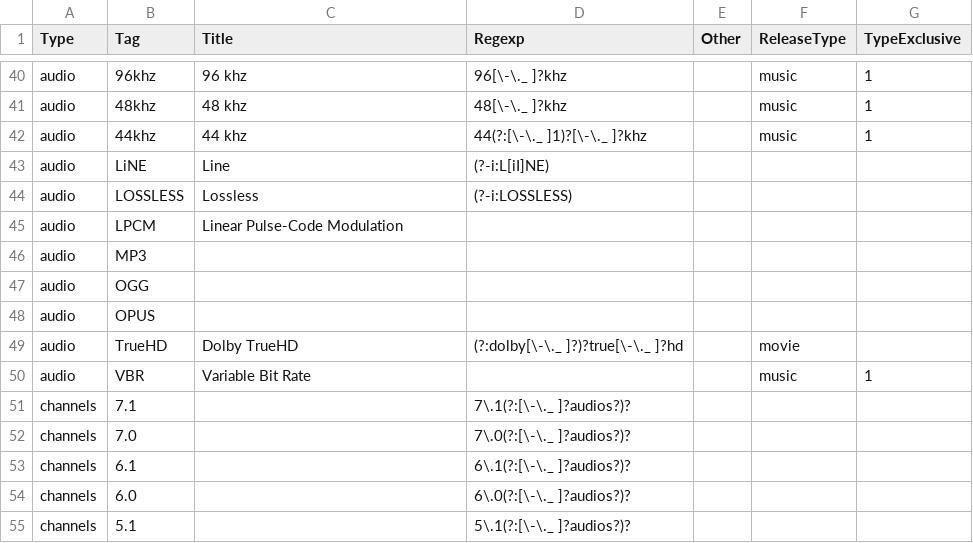
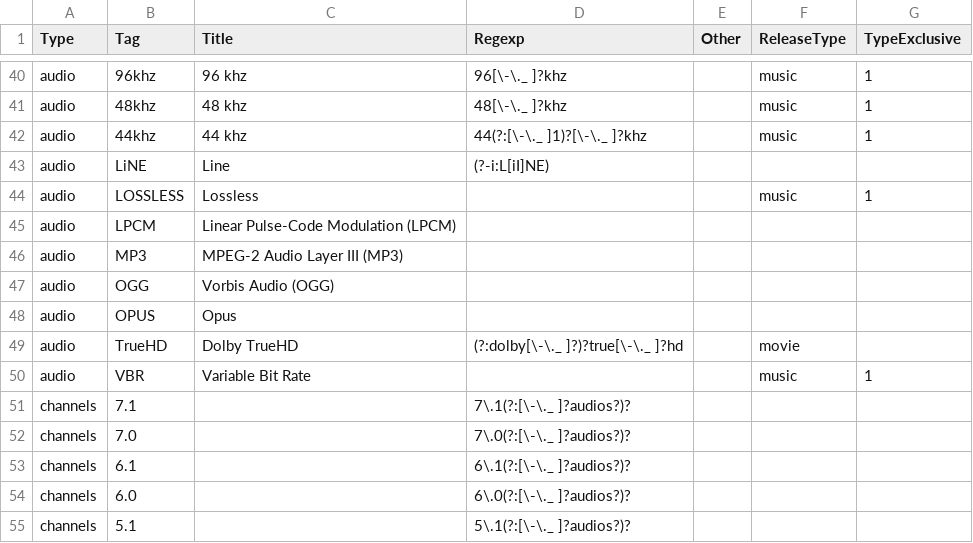
Before and after one commit to moistari/rls, a CSV file: taginfo/taginfo.csv, drawn as a sheet; only a part is shown, gaps mark what is left out.

Commit message:
fix for single ep music parsing

```diff
--- a/taginfo/taginfo.csv
+++ b/taginfo/taginfo.csv
@@ -43,7 +43,7 @@ audio,44khz,44 khz,44(?:[\-\._ ]1)?[\-\._ ]?khz,,music,1
 audio,LiNE,Line,(?-i:L[iI]NE),,,
-audio,LOSSLESS,Lossless,(?-i:LOSSLESS),,,
-audio,LPCM,Linear Pulse-Code Modulation,,,,
-audio,MP3,,,,,
-audio,OGG,,,,,
-audio,OPUS,,,,,
+audio,LOSSLESS,Lossless,,,music,1
+audio,LPCM,Linear Pulse-Code Modulation (LPCM),,,,
+audio,MP3,MPEG-2 Audio Layer III (MP3),,,,
+audio,OGG,Vorbis Audio (OGG),,,,
+audio,OPUS,Opus,,,,
 audio,TrueHD,Dolby TrueHD,(?:dolby[\-\._ ]?)?true[\-\._ ]?hd,,movie,
```
Also changed, not shown: 3 other files.
